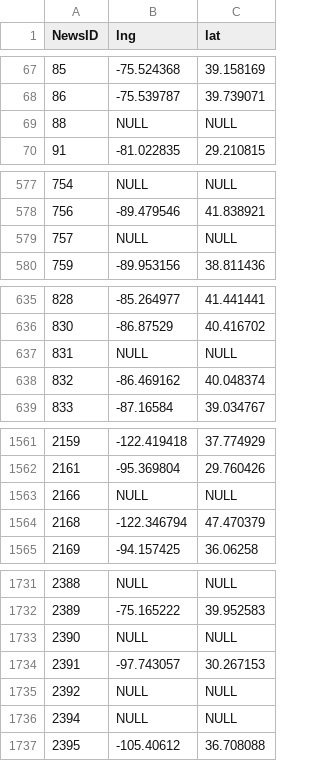
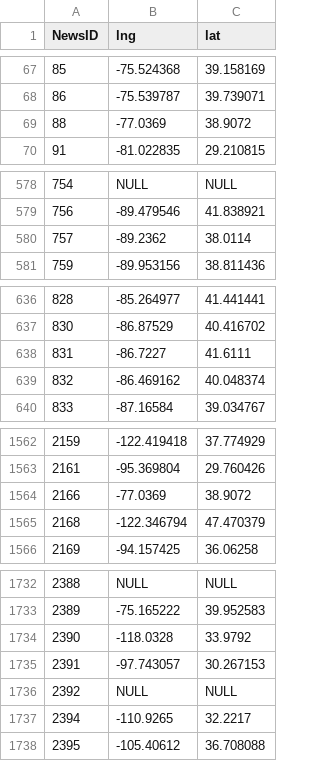
Before and after one commit to polygraph-cool/asne, a CSV file: src/assets/lats.csv, drawn as a sheet; only a part is shown, gaps mark what is left out; the diff covers the shown part only.

```diff
--- a/src/assets/lats.csv
+++ b/src/assets/lats.csv
@@ -68,3 +68,3 @@ NewsID,lng,lat
 86,-75.539787,39.739071
-88,NULL,NULL
+88,-77.0369,38.9072
 91,-81.022835,29.210815
@@ -578,3 +579,3 @@ NewsID,lng,lat
 756,-89.479546,41.838921
-757,NULL,NULL
+757,-89.2362,38.0114
 759,-89.953156,38.811436
@@ -636,3 +637,3 @@ NewsID,lng,lat
 830,-86.87529,40.416702
-831,NULL,NULL
+831,-86.7227,41.6111
 832,-86.469162,40.048374
@@ -1562,3 +1563,3 @@ NewsID,lng,lat
 2161,-95.369804,29.760426
-2166,NULL,NULL
+2166,-77.0369,38.9072
 2168,-122.346794,47.470379
@@ -1732,6 +1733,6 @@ NewsID,lng,lat
 2389,-75.165222,39.952583
-2390,NULL,NULL
+2390,-118.0328,33.9792
 2391,-97.743057,30.267153
 2392,NULL,NULL
-2394,NULL,NULL
+2394,-110.9265,32.2217
 2395,-105.40612,36.708088
```
Also changed, not shown: 4 added rows and 22 edited cells elsewhere in this file, 15 other files.
